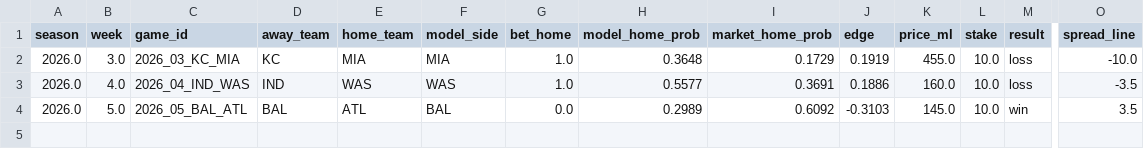
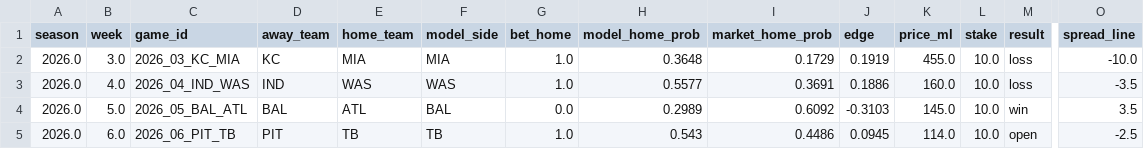
Before and after one commit to JimmyMick/nfl-pickem, a CSV file: predictions/cloud/paper_nonelo_plays.csv, drawn as a sheet; only a part is shown, gaps mark what is left out; rows hold the shown columns only; the diff names each change by its address in the sheet, - before the commit and + after, or states it on an @@ line.

```diff
--- a/predictions/cloud/paper_nonelo_plays.csv
+++ b/predictions/cloud/paper_nonelo_plays.csv
+row 5: 2026.0 | 6.0 | 2026_06_PIT_TB | PIT | TB | TB | 1.0 | 0.543 | 0.4486 | 0.0945 | 114.0 | 10.0 | open | -2.5
```
Also changed, not shown: predictions/cloud/latest_preview.csv, predictions/cloud/paper_plays.csv, 4 other files.
